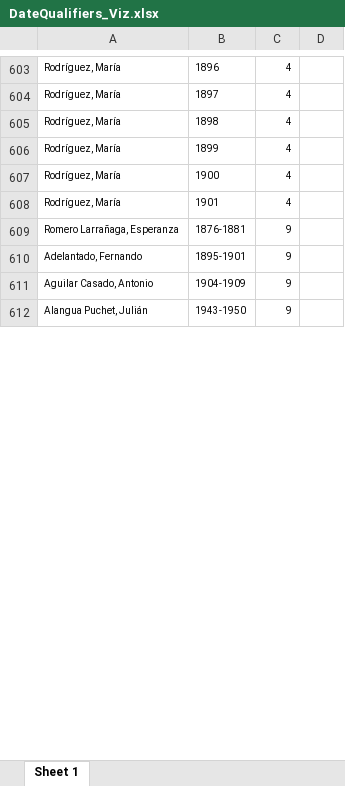
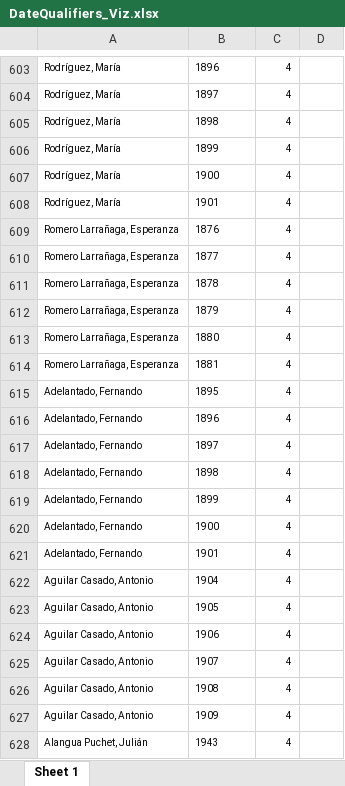
Before and after one commit to dsapanaro/SAD, an Excel workbook: DateQualifiers_Viz.xlsx, sheet Sheet 1, drawn as a sheet; only a part is shown, gaps mark what is left out; values as stored, in another font and other column widths than the file's, no borders; addresses are those after the commit; the diff covers the shown part only; the diff names each change by its address in the sheet, - before the commit and + after, or states it on an @@ line.

```diff
--- a/DateQualifiers_Viz.xlsx (sheet Sheet 1)
+++ b/DateQualifiers_Viz.xlsx (sheet Sheet 1)
-B609: 1876-1881
+B609: 1876
-C609: 9
+C609: 4
+row 610: Romero Larrañaga, Esperanza | 1877 | 4
+row 611: Romero Larrañaga, Esperanza | 1878 | 4
+row 612: Romero Larrañaga, Esperanza | 1879 | 4
+row 613: Romero Larrañaga, Esperanza | 1880 | 4
+row 614: Romero Larrañaga, Esperanza | 1881 | 4
-B615: 1895-1901
+B615: 1895
-C615: 9
+C615: 4
+row 616: Adelantado, Fernando | 1896 | 4
+row 617: Adelantado, Fernando | 1897 | 4
+row 618: Adelantado, Fernando | 1898 | 4
+row 619: Adelantado, Fernando | 1899 | 4
+row 620: Adelantado, Fernando | 1900 | 4
+row 621: Adelantado, Fernando | 1901 | 4
-B622: 1904-1909
+B622: 1904
-C622: 9
+C622: 4
+row 623: Aguilar Casado, Antonio | 1905 | 4
+row 624: Aguilar Casado, Antonio | 1906 | 4
+row 625: Aguilar Casado, Antonio | 1907 | 4
+row 626: Aguilar Casado, Antonio | 1908 | 4
+row 627: Aguilar Casado, Antonio | 1909 | 4
-B628: 1943-1950
+B628: 1943
-C628: 9
+C628: 4
```
Also changed, not shown: 28 added rows and 4 edited cells elsewhere in this sheet, 2 other files.
